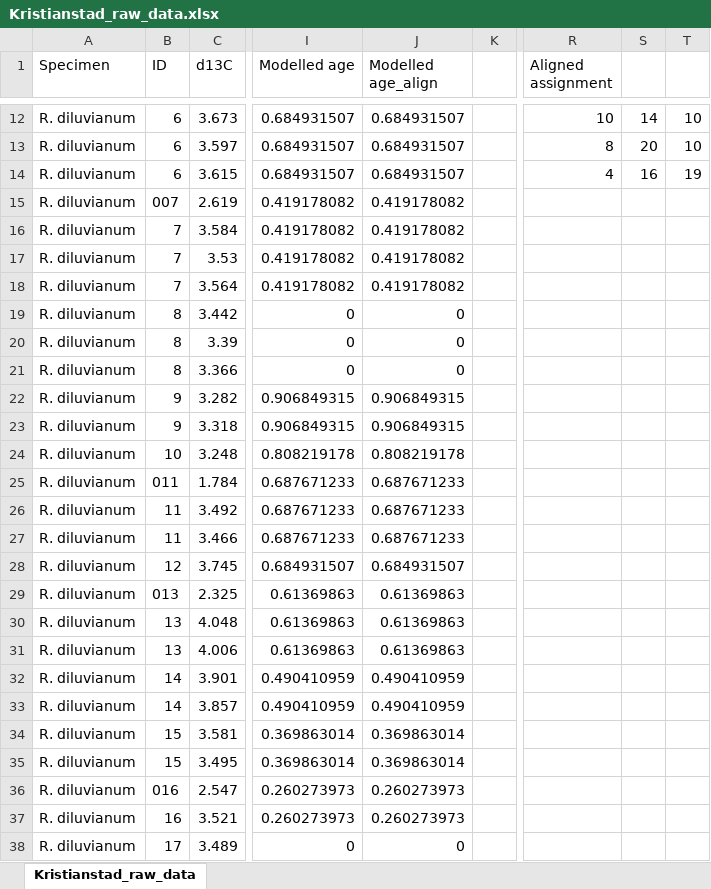
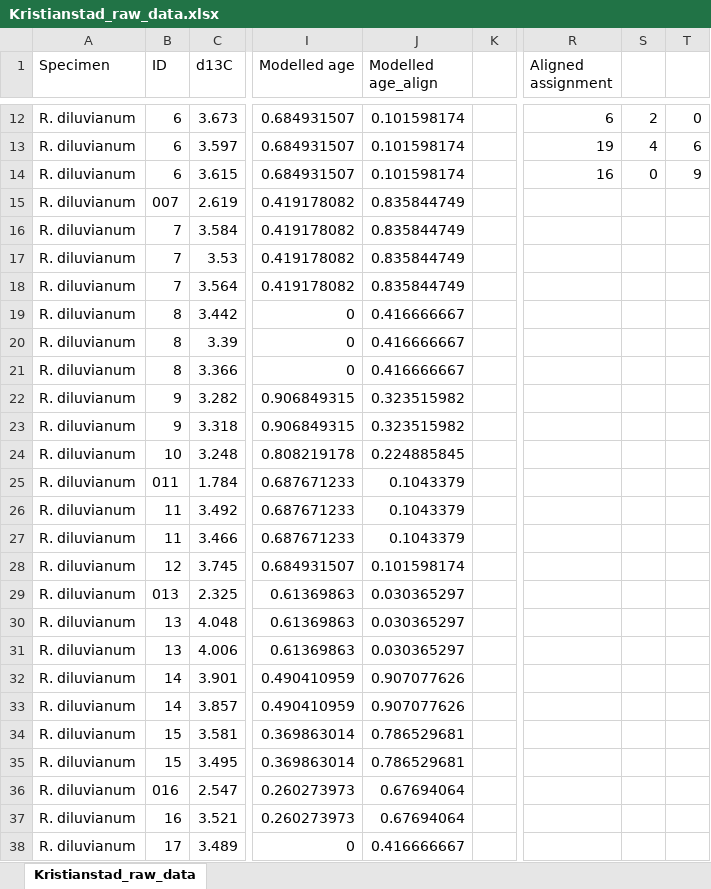
Before and after one commit to nielsjdewinter/SeasonalDA_script, an Excel workbook: Campanian case/Kristianstad_raw_data.xlsx, sheet Kristianstad_raw_data, drawn as a sheet; only a part is shown, gaps mark what is left out; values as stored, in another font and other column widths than the file's, no borders; charts and pictures not drawn; the diff covers the shown part only; the diff names each change by its address in the sheet, - before the commit and + after, or states it on an @@ line.

```diff
--- a/Campanian case/Kristianstad_raw_data.xlsx (sheet Kristianstad_raw_data)
+++ b/Campanian case/Kristianstad_raw_data.xlsx (sheet Kristianstad_raw_data)
-J12:J14 (Modelled age_align): 0.684931507
+J12:J14 (Modelled age_align): 0.101598174
-R12 (Aligned assignment): 10
+R12 (Aligned assignment): 6
-S12: 14
+S12: 2
-T12: 10
+T12: 0
-R13 (Aligned assignment): 8
+R13 (Aligned assignment): 19
-S13: 20
+S13: 4
-T13: 10
+T13: 6
-R14 (Aligned assignment): 4
+R14 (Aligned assignment): 16
-S14: 16
+S14: 0
-T14: 19
+T14: 9
-J15:J18 (Modelled age_align): 0.419178082
+J15:J18 (Modelled age_align): 0.835844749
-J19:J21 (Modelled age_align): 0
+J19:J21 (Modelled age_align): 0.416666667
-J22:J23 (Modelled age_align): 0.906849315
+J22:J23 (Modelled age_align): 0.323515982
-J24 (Modelled age_align): 0.808219178
+J24 (Modelled age_align): 0.224885845
-J25:J27 (Modelled age_align): 0.687671233
+J25:J27 (Modelled age_align): 0.1043379
-J28 (Modelled age_align): 0.684931507
+J28 (Modelled age_align): 0.101598174
-J29:J31 (Modelled age_align): 0.61369863
+J29:J31 (Modelled age_align): 0.030365297
-J32:J33 (Modelled age_align): 0.490410959
+J32:J33 (Modelled age_align): 0.907077626
-J34:J35 (Modelled age_align): 0.369863014
+J34:J35 (Modelled age_align): 0.786529681
-J36:J37 (Modelled age_align): 0.260273973
+J36:J37 (Modelled age_align): 0.67694064
-J38 (Modelled age_align): 0
+J38 (Modelled age_align): 0.416666667
```
Also changed, not shown: 338 edited cells elsewhere in this sheet, charts or pictures, 3 other files.
